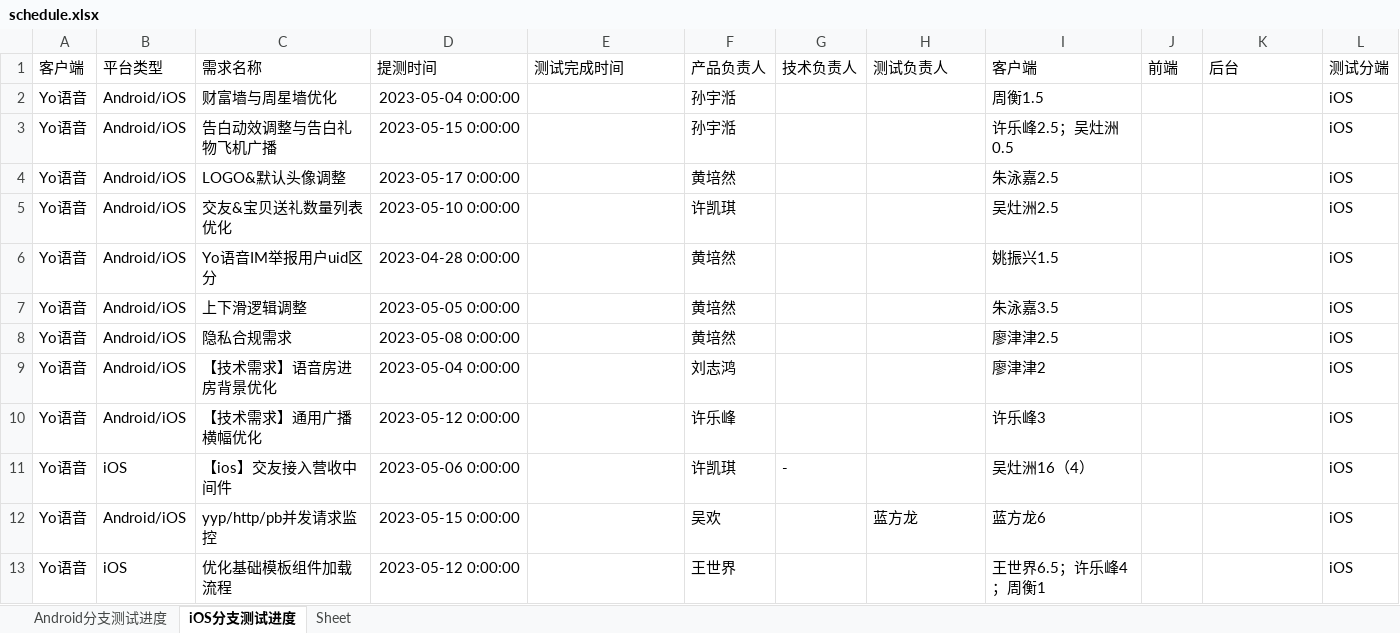
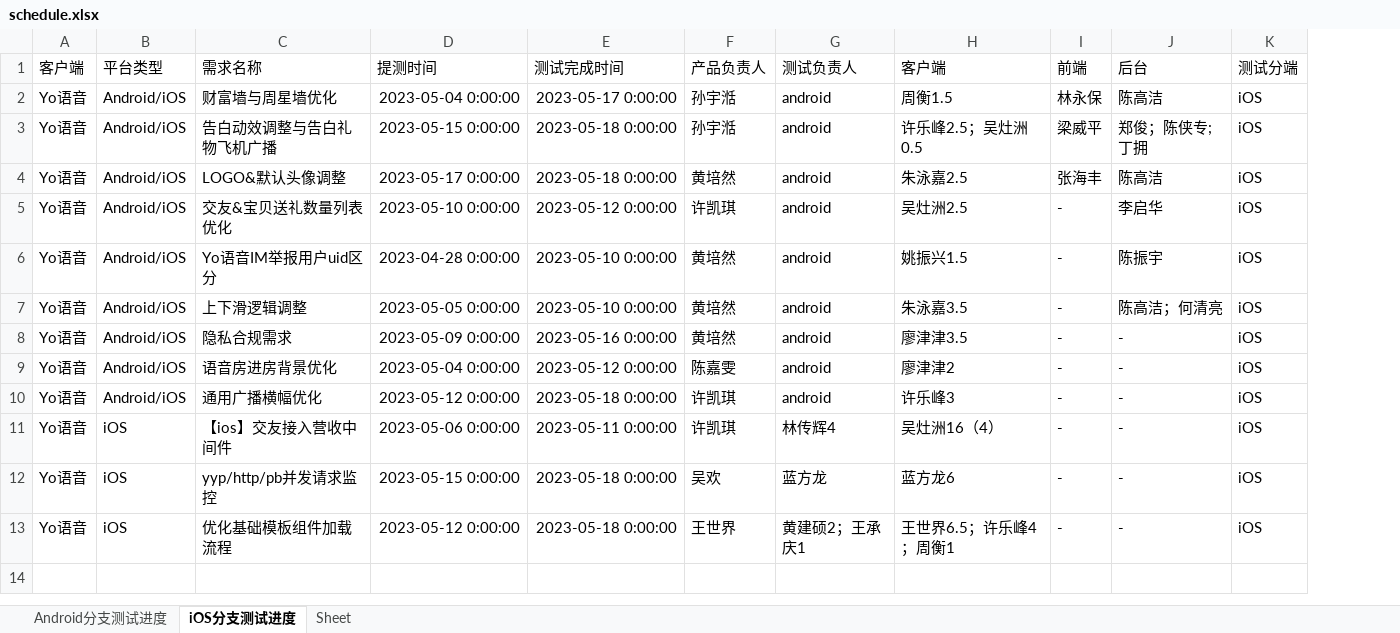
Before and after one commit to DyedWolf/TesterAccount, an Excel workbook: AccountManage/static/excel/schedule.xlsx, sheet iOS分支测试进度, drawn as a sheet; values as stored, in another font and other column widths than the file's, no borders; removed rows and columns are numbered as before the commit, all else as after; the diff names each change by its address in the sheet, - before the commit and + after, or states it on an @@ line.

```diff
--- a/AccountManage/static/excel/schedule.xlsx (sheet iOS分支测试进度)
+++ b/AccountManage/static/excel/schedule.xlsx (sheet iOS分支测试进度)
-column G (技术负责人), row 11: -
-E2 (测试完成时间): (empty)
+E2 (测试完成时间): 2023-05-17 0:00:00
-G2:G8 (测试负责人): (empty)
+G2:G8 (测试负责人): android
-I2 (前端): (empty)
+I2 (前端): 林永保
-J2 (后台): (empty)
+J2 (后台): 陈高洁
-E3:E4 (测试完成时间): (empty)
+E3:E4 (测试完成时间): 2023-05-18 0:00:00
-I3 (前端): (empty)
+I3 (前端): 梁威平
-J3 (后台): (empty)
+J3 (后台): 郑俊；陈侠专;丁拥
-I4 (前端): (empty)
+I4 (前端): 张海丰
-J4 (后台): (empty)
+J4 (后台): 陈高洁
-E5 (测试完成时间): (empty)
+E5 (测试完成时间): 2023-05-12 0:00:00
-I5:I8 (前端): (empty)
+I5:I8 (前端): -
-J5 (后台): (empty)
+J5 (后台): 李启华
-E6:E7 (测试完成时间): (empty)
+E6:E7 (测试完成时间): 2023-05-10 0:00:00
-J6 (后台): (empty)
+J6 (后台): 陈振宇
-J7 (后台): (empty)
+J7 (后台): 陈高洁；何清亮
-D8 (提测时间): 2023-05-08 0:00:00
+D8 (提测时间): 2023-05-09 0:00:00
-E8 (测试完成时间): (empty)
+E8 (测试完成时间): 2023-05-16 0:00:00
-H8 (客户端): 廖津津2.5
+H8 (客户端): 廖津津3.5
-J8 (后台): (empty)
+J8 (后台): -
-row 9: Yo语音 | Android/iOS | 【技术需求】语音房进房背景优化 | 2023-05-04 0:00:00 |  | 刘志鸿 |  |  | 廖津津2 |  |  | iOS
-row 10: Yo语音 | Android/iOS | 【技术需求】通用广播横幅优化 | 2023-05-12 0:00:00 |  | 许乐峰 |  |  | 许乐峰3 |  |  | iOS
+row 9: Yo语音 | Android/iOS | 语音房进房背景优化 | 2023-05-04 0:00:00 | 2023-05-12 0:00:00 | 陈嘉雯 | android | 廖津津2 | - | - | iOS
+row 10: Yo语音 | Android/iOS | 通用广播横幅优化 | 2023-05-12 0:00:00 | 2023-05-18 0:00:00 | 许凯琪 | android | 许乐峰3 | - | - | iOS
-E11 (测试完成时间): (empty)
+E11 (测试完成时间): 2023-05-11 0:00:00
-G11 (测试负责人): (empty)
+G11 (测试负责人): 林传辉4
-I11:I13 (前端): (empty)
+I11:I13 (前端): -
-J11:J13 (后台): (empty)
+J11:J13 (后台): -
-B12 (平台类型): Android/iOS
+B12 (平台类型): iOS
-E12:E13 (测试完成时间): (empty)
+E12:E13 (测试完成时间): 2023-05-18 0:00:00
-G13 (测试负责人): (empty)
+G13 (测试负责人): 黄建硕2；王承庆1
```
Also changed, not shown: sheet Android分支测试进度, 4 other files.
